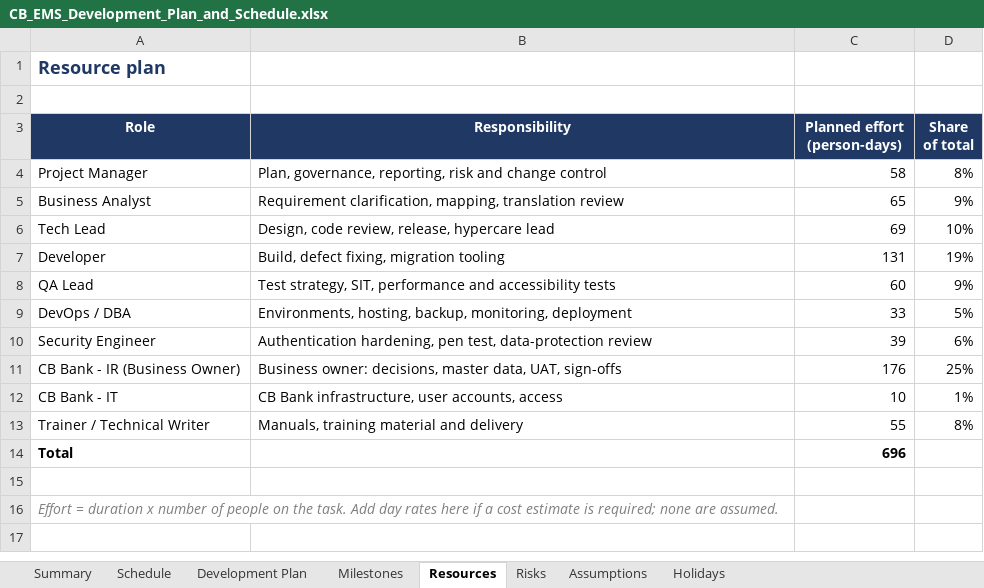
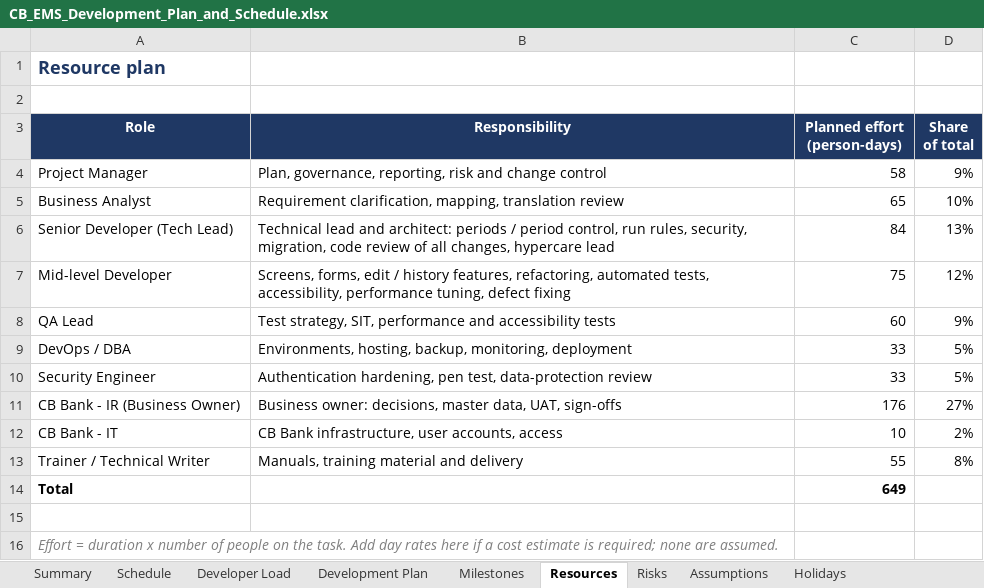
Before and after one commit to linkhant98-dev/Barcode, an Excel workbook: CB_EMS_Development_Plan_and_Schedule.xlsx, sheet Resources, drawn as a sheet; values as stored, in another font and other column widths than the file's, no borders; removed rows and columns are numbered as before the commit, all else as after; the diff names each change by its address in the sheet, - before the commit and + after, or states it on an @@ line.

```diff
--- a/CB_EMS_Development_Plan_and_Schedule.xlsx (sheet Resources)
+++ b/CB_EMS_Development_Plan_and_Schedule.xlsx (sheet Resources)
+sheet tab: Developer Load
-D4 (Share of total): 8%
+D4 (Share of total): 9%
-D5 (Share of total): 9%
+D5 (Share of total): 10%
-row 6: Tech Lead | Design, code review, release, hypercare lead | 69 | 10%
-row 7: Developer | Build, defect fixing, migration tooling | 131 | 19%
+row 6: Senior Developer (Tech Lead) | Technical lead and architect: periods / period control, run rules, security, migration, code review of all changes, hypercare lead | 84 | 13%
+row 7: Mid-level Developer | Screens, forms, edit / history features, refactoring, automated tests, accessibility, performance tuning, defect fixing | 75 | 12%
-C10 (Planned effort (person-days)): 39
+C10 (Planned effort (person-days)): 33
-D10 (Share of total): 6%
+D10 (Share of total): 5%
-D11 (Share of total): 25%
+D11 (Share of total): 27%
-D12 (Share of total): 1%
+D12 (Share of total): 2%
-C14 (Planned effort (person-days)): 696
+C14 (Planned effort (person-days)): 649
```
Also changed, not shown: sheet Schedule, sheet Development Plan, sheet Risks, sheet Summary, sheet Milestones, sheet Assumptions, formulas that keep their value.
